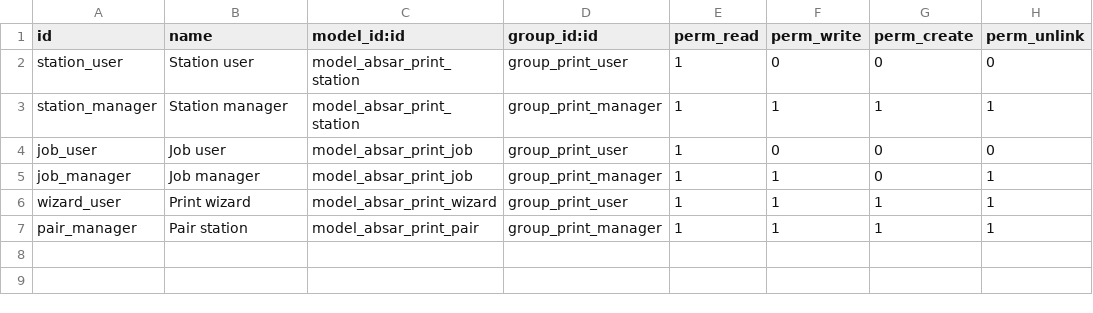
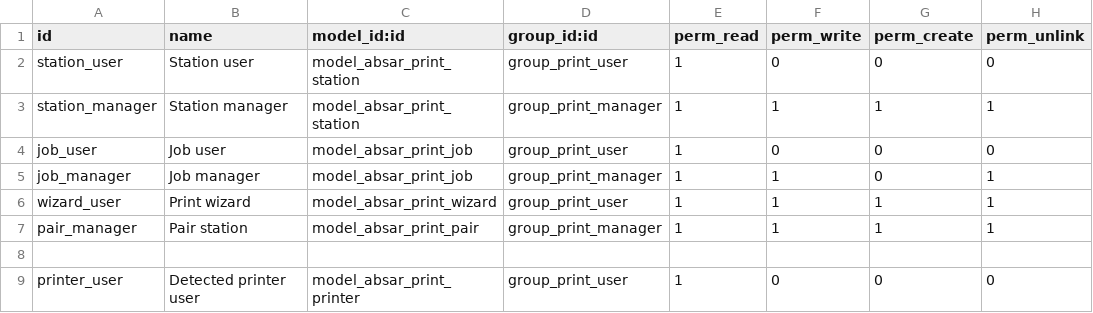
Before and after one commit to Kinan-absar/odoo_custom, a CSV file: custom_addons/absar_direct_print/security/ir.model.access.csv, drawn as a sheet; the diff names each change by its address in the sheet, - before the commit and + after, or states it on an @@ line.

```diff
--- a/custom_addons/absar_direct_print/security/ir.model.access.csv
+++ b/custom_addons/absar_direct_print/security/ir.model.access.csv
+row 8: (empty)
+row 9: printer_user | Detected printer user | model_absar_print_printer | group_print_user | 1 | 0 | 0 | 0
```
Also changed, not shown: 7 other files.
